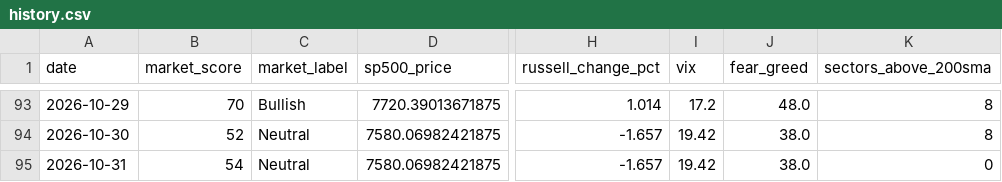
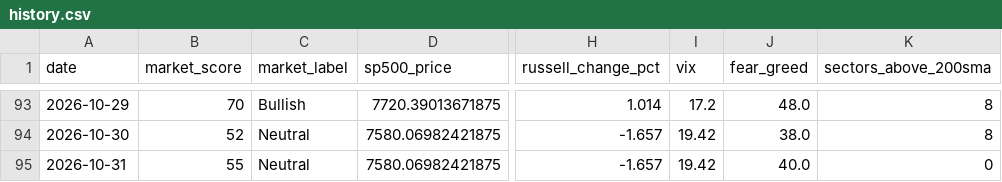
Before and after one commit to agent22793/market-dashboard, a CSV file: data/history.csv, drawn as a sheet; only a part is shown, gaps mark what is left out; the diff names each change by its address in the sheet, - before the commit and + after, or states it on an @@ line.

```diff
--- a/data/history.csv
+++ b/data/history.csv
-B95 (market_score): 54
+B95 (market_score): 55
-J95 (fear_greed): 38.0
+J95 (fear_greed): 40.0
```
Also changed, not shown: 1 other file.
